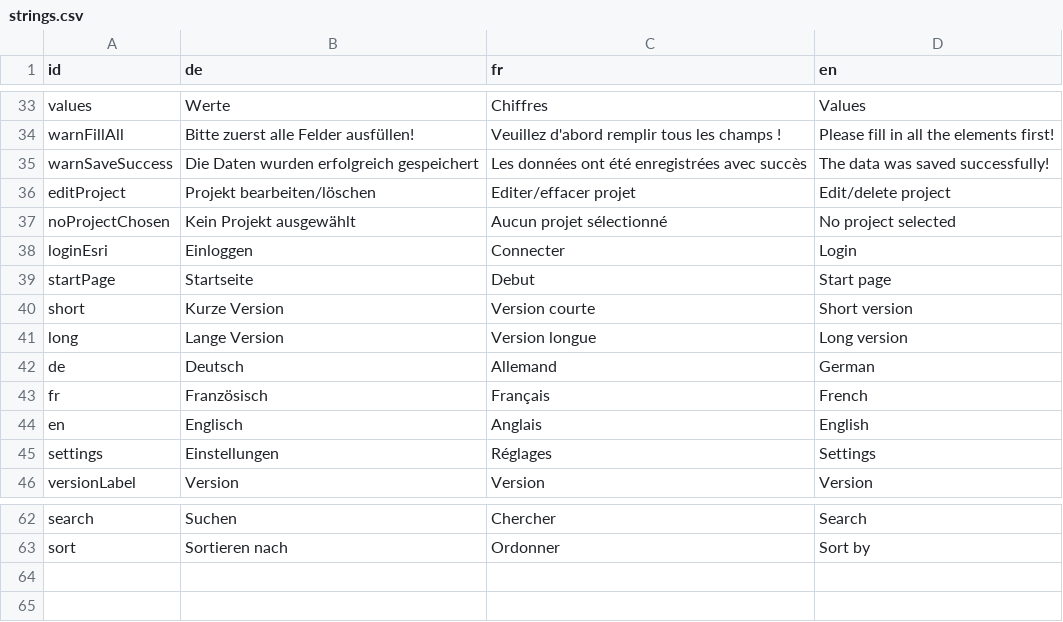
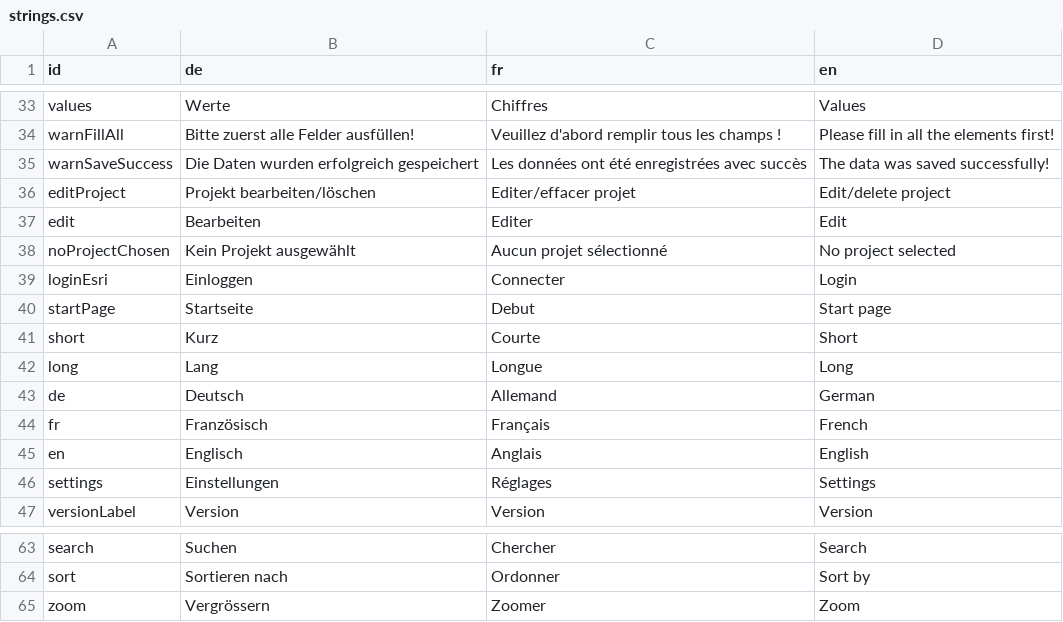
Before and after one commit to dlaumer/BioDivSchool, a CSV file: content/strings.csv, drawn as a sheet; only a part is shown, gaps mark what is left out.

```diff
--- a/content/strings.csv
+++ b/content/strings.csv
@@ -36,2 +36,3 @@ warnSaveSuccess;Die Daten wurden erfolgreich gespeichert;Les données ont été
 editProject;Projekt bearbeiten/löschen;Editer/effacer projet;Edit/delete project;
+edit;Bearbeiten;Editer;Edit;
 noProjectChosen;Kein Projekt ausgewählt;Aucun projet sélectionné;No project selected;
@@ -39,4 +40,4 @@ loginEsri;Einloggen;Connecter;Login;
 startPage;Startseite;Debut;Start page;
-short;Kurze Version;Version courte;Short version;
-long;Lange Version;Version longue;Long version;
+short;Kurz;Courte;Short;
+long;Lang;Longue;Long;
 de;Deutsch;Allemand;German;
@@ -63 +64,2 @@ search; Suchen; Chercher; Search;
 sort; Sortieren nach; Ordonner; Sort by;
+zoom; Vergrössern; Zoomer; Zoom;
```
Also changed, not shown: 27 other files.
